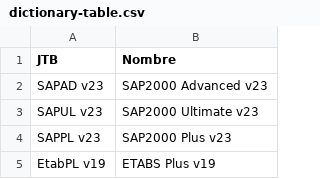
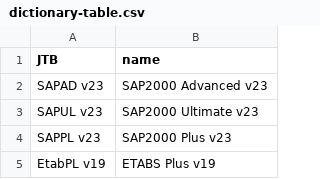
Before and after one commit to mmoran6/licenses-client, a CSV file: public/dictionary-table.csv, drawn as a sheet; only a part is shown.

```diff
--- a/public/dictionary-table.csv
+++ b/public/dictionary-table.csv
@@ -1,2 +1,2 @@
-JTB,Nombre
+JTB,name
 SAPAD v23,SAP2000 Advanced v23
```
Also changed, not shown: 17 other files.
